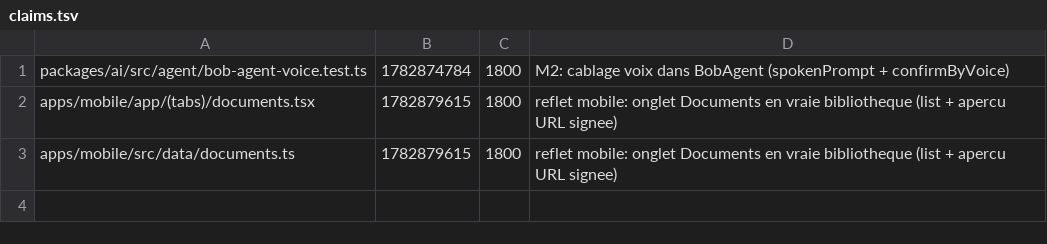
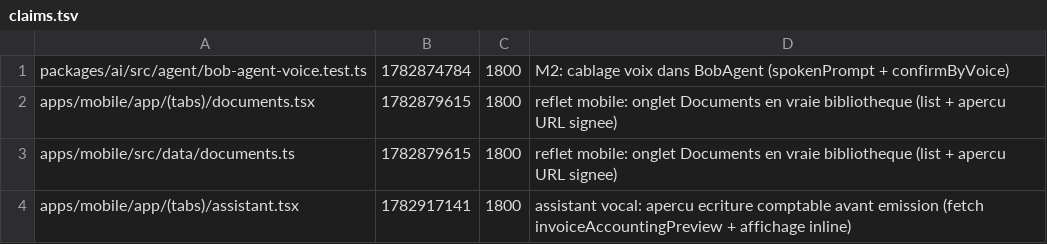
Before and after one commit to GLWebDevAgency/bob-pro, a TSV file: claims.tsv, drawn as a sheet.

Commit message:
claim:apps/mobile/app/(tabs)/assistant.tsx ttl=1800

```diff
--- a/claims.tsv
+++ b/claims.tsv
@@ -3 +3,2 @@ apps/mobile/app/(tabs)/documents.tsx	1782879615	1800	reflet mobile: onglet Docum
 apps/mobile/src/data/documents.ts	1782879615	1800	reflet mobile: onglet Documents en vraie bibliotheque (list + apercu URL signee)
+apps/mobile/app/(tabs)/assistant.tsx	1782917141	1800	assistant vocal: apercu ecriture comptable avant emission (fetch invoiceAccountingPreview + affichage inline)
```
Also changed, not shown: 1 other file.
